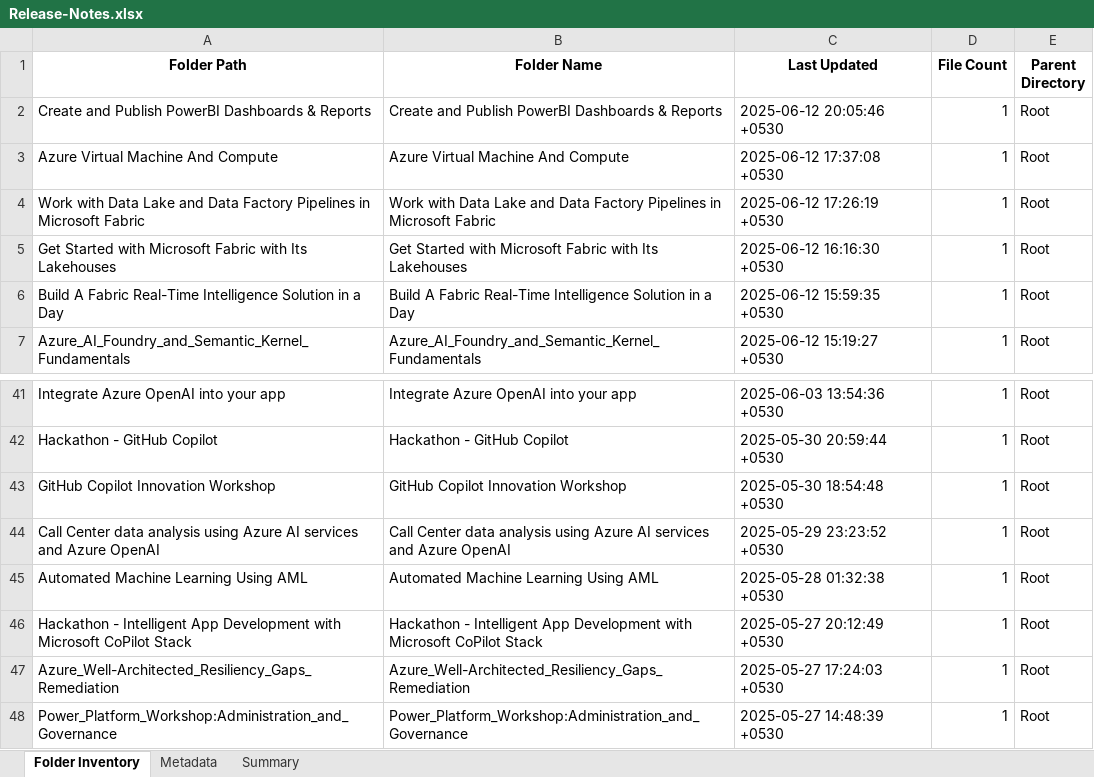
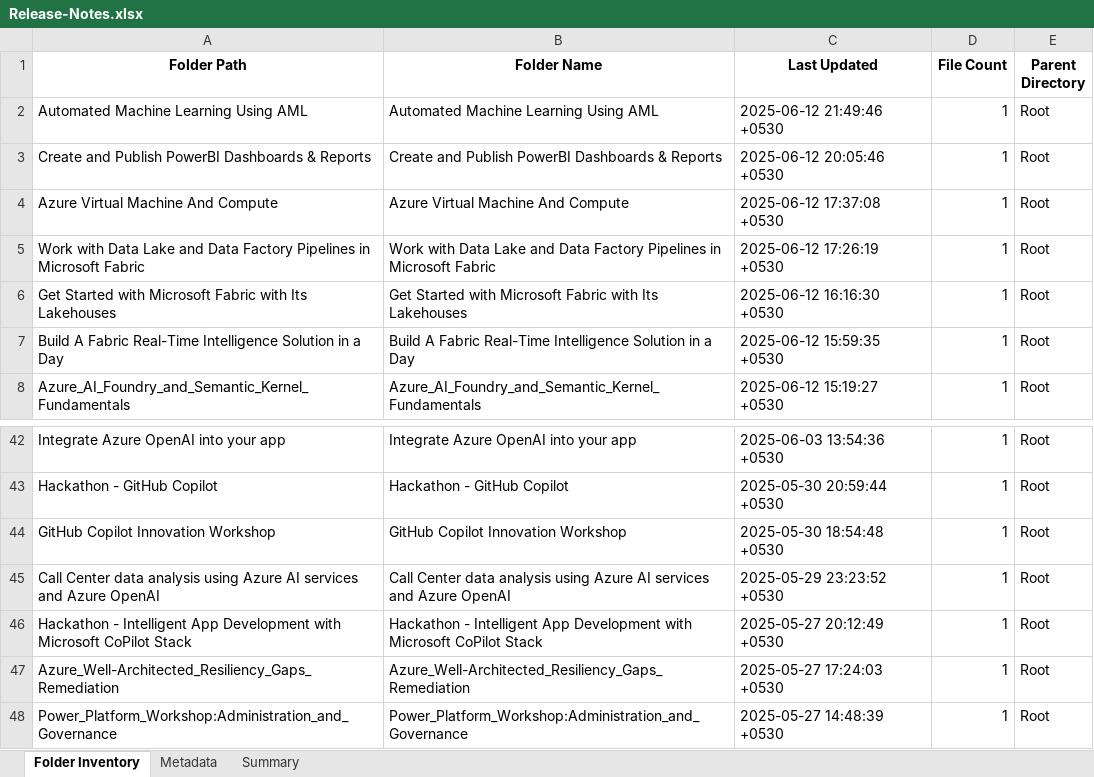
Before and after one commit to shivamujawame/MS-Innovation-Release-Notes, an Excel workbook: Release-Notes.xlsx, sheet Folder Inventory, drawn as a sheet; only a part is shown, gaps mark what is left out; values as stored, in another font and other column widths than the file's, no borders; removed rows and columns are numbered as before the commit, all else as after; the diff names each change by its address in the sheet, - before the commit and + after, or states it on an @@ line.

```diff
--- a/Release-Notes.xlsx (sheet Folder Inventory)
+++ b/Release-Notes.xlsx (sheet Folder Inventory)
+row 2: Automated Machine Learning Using AML | Automated Machine Learning Using AML | 2025-06-12 21:49:46 +0530 | 1 | Root
-row 45: Automated Machine Learning Using AML | Automated Machine Learning Using AML | 2025-05-28 01:32:38 +0530 | 1 | Root
```
Also changed, not shown: sheet Metadata, sheet Summary.
